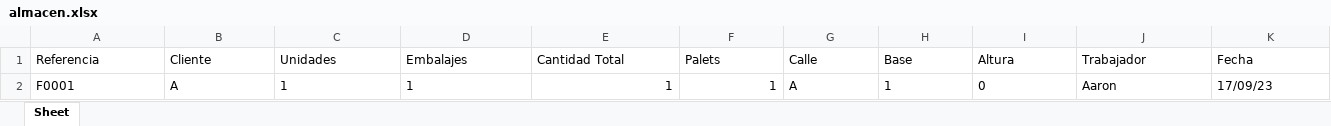
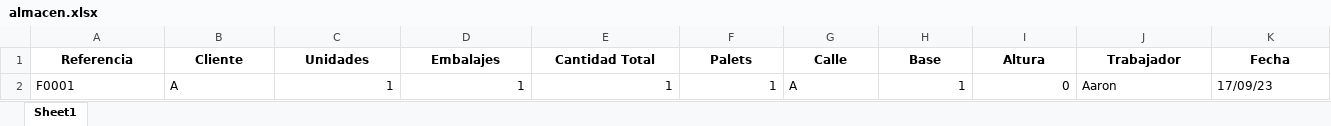
Before and after one commit to MrFantan/stockage-palets, an Excel workbook: Datos/almacen.xlsx, sheet Sheet1, drawn as a sheet; only a part is shown; values as stored, in another font and other column widths than the file's, no borders; the diff covers the shown part only; the diff names each change by its address in the sheet, - before the commit and + after, or states it on an @@ line.

```diff
--- a/Datos/almacen.xlsx (sheet Sheet1)
+++ b/Datos/almacen.xlsx (sheet Sheet1)
-sheet tab: Sheet
+sheet tab: Sheet1
@@ A1:K1 bold: off → on, alignment: left → center @@
-C2:D2 alignment: left
+C2:D2 alignment: right
-H2:I2 alignment: left
+H2:I2 alignment: right
```
Also changed, not shown: cell formats elsewhere in this sheet, 1 other file.
